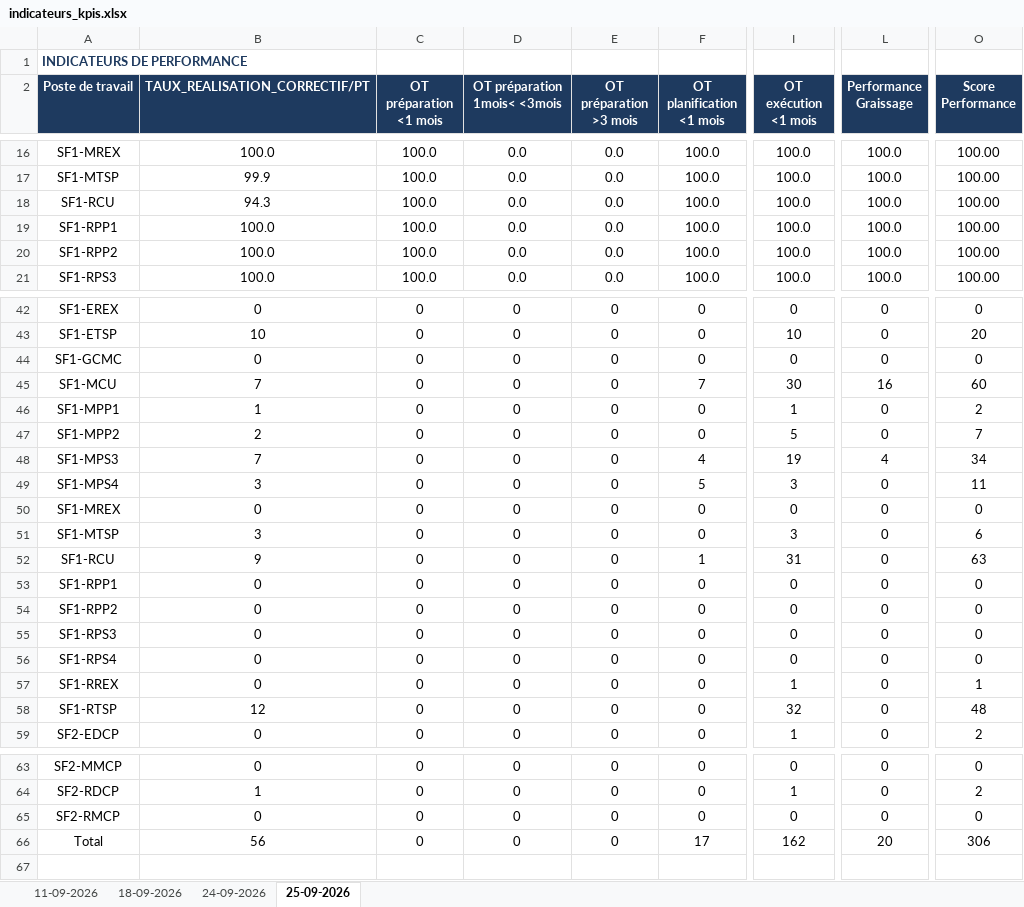
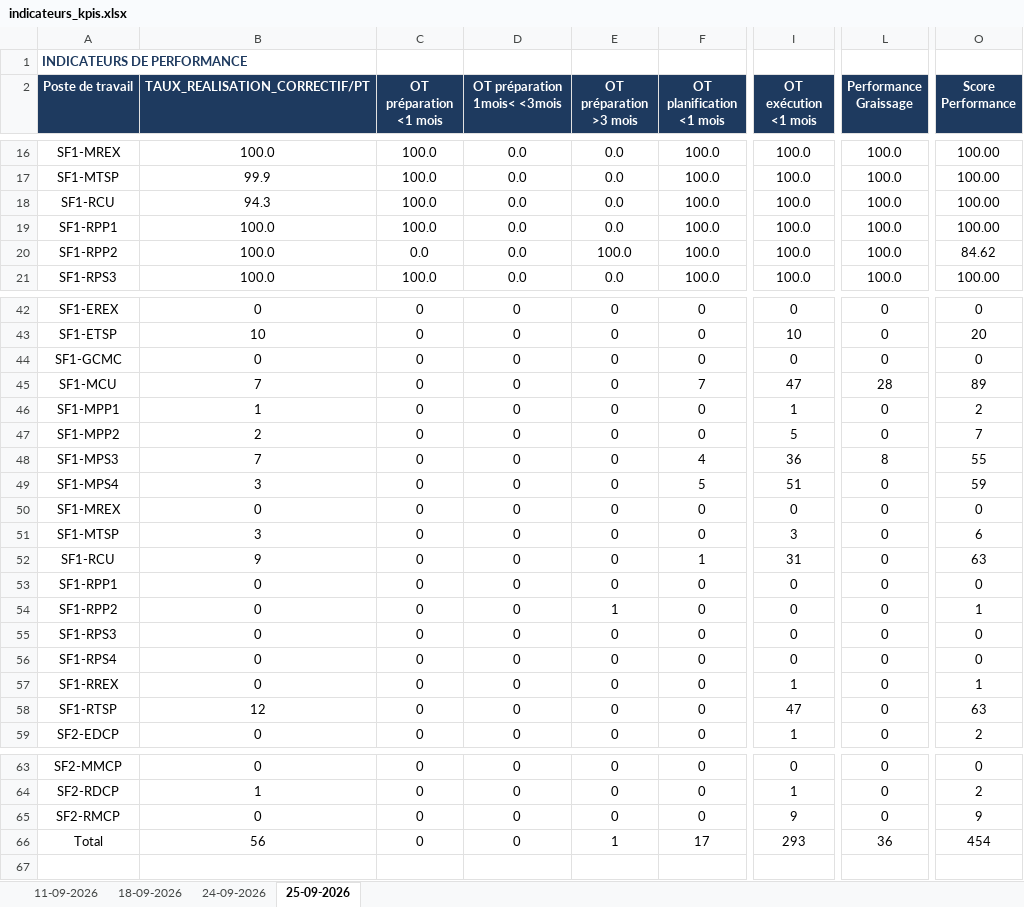
Before and after one commit to domudata/ocp_kpis, an Excel workbook: kpis/indicateurs_kpis.xlsx, sheet 25-09-2026, drawn as a sheet; only a part is shown, gaps mark what is left out; values as stored, in another font and other column widths than the file's, no borders; the diff covers the shown part only; the diff names each change by its address in the sheet, - before the commit and + after, or states it on an @@ line.

Commit message:
Historique KPI — 25/09/2026

```diff
--- a/kpis/indicateurs_kpis.xlsx (sheet 25-09-2026)
+++ b/kpis/indicateurs_kpis.xlsx (sheet 25-09-2026)
-C20 (OT préparation <1 mois): 100.0
+C20 (OT préparation <1 mois): 0.0
-E20 (OT préparation >3 mois): 0.0
+E20 (OT préparation >3 mois): 100.0
-O20 (Score Performance): 100.00
+O20 (Score Performance): 84.62
-I45 (OT exécution <1 mois): 30
+I45 (OT exécution <1 mois): 47
-L45 (Performance Graissage): 16
+L45 (Performance Graissage): 28
-O45 (Score Performance): 60
+O45 (Score Performance): 89
-I48 (OT exécution <1 mois): 19
+I48 (OT exécution <1 mois): 36
-L48 (Performance Graissage): 4
+L48 (Performance Graissage): 8
-O48 (Score Performance): 34
+O48 (Score Performance): 55
-I49 (OT exécution <1 mois): 3
+I49 (OT exécution <1 mois): 51
-O49 (Score Performance): 11
+O49 (Score Performance): 59
-E54 (OT préparation >3 mois): 0
+E54 (OT préparation >3 mois): 1
-O54 (Score Performance): 0
+O54 (Score Performance): 1
-I58 (OT exécution <1 mois): 32
+I58 (OT exécution <1 mois): 47
-O58 (Score Performance): 48
+O58 (Score Performance): 63
-I65 (OT exécution <1 mois): 0
+I65 (OT exécution <1 mois): 9
-O65 (Score Performance): 0
+O65 (Score Performance): 9
-E66 (OT préparation >3 mois): 0
+E66 (OT préparation >3 mois): 1
-I66 (OT exécution <1 mois): 162
+I66 (OT exécution <1 mois): 293
-L66 (Performance Graissage): 20
+L66 (Performance Graissage): 36
-O66 (Score Performance): 306
+O66 (Score Performance): 454
```
Also changed, not shown: 7 edited cells elsewhere in this sheet.
